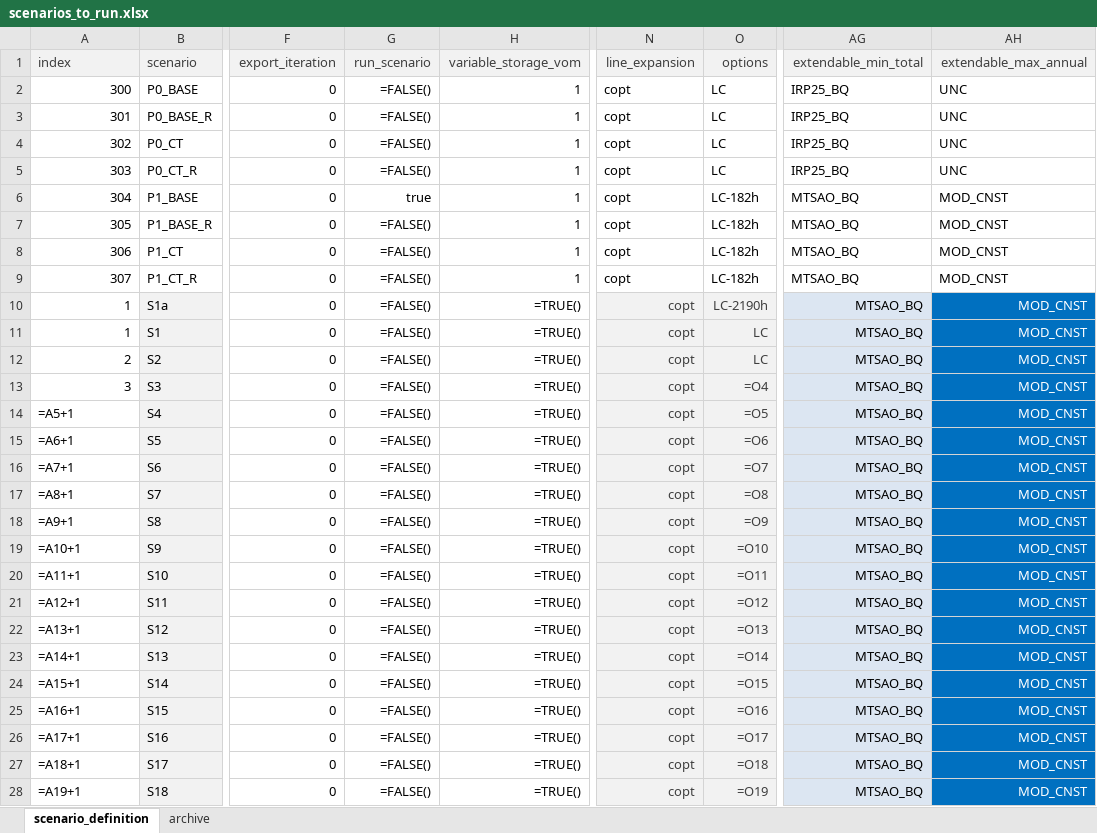
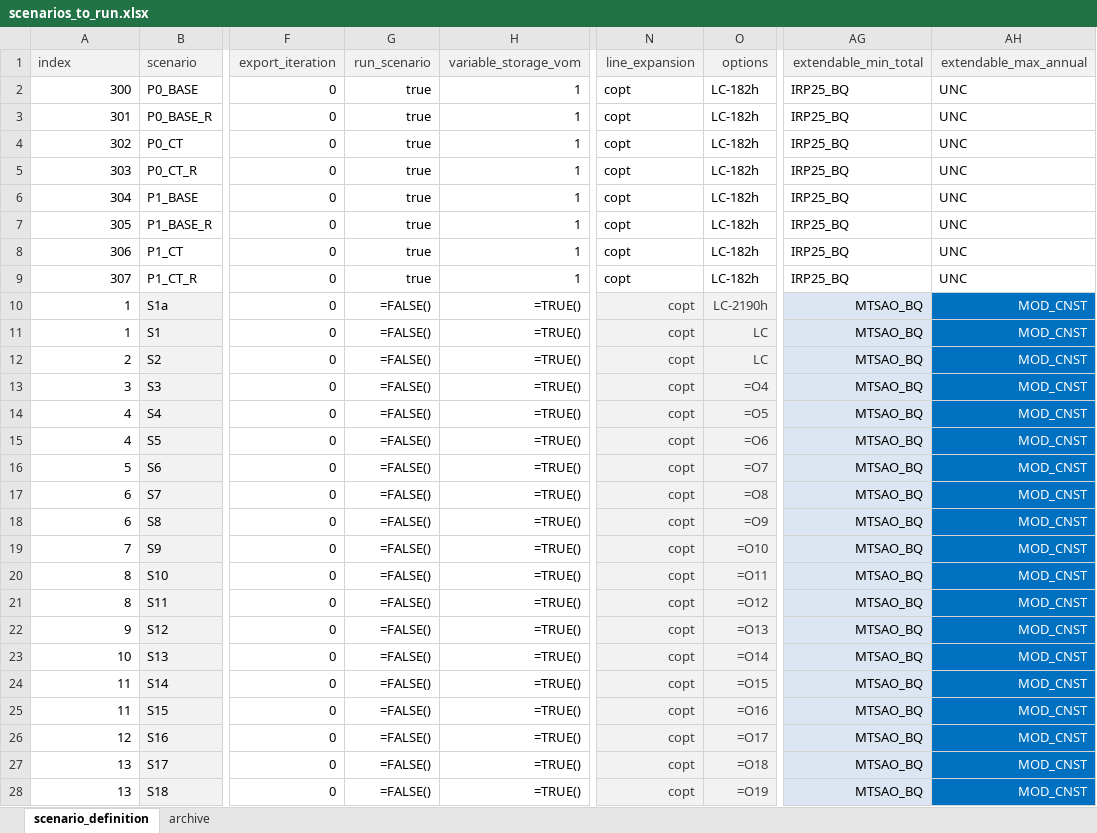
Before and after one commit to agma0/pypsa-rsa, an Excel workbook: scenarios/Coal_Flexibilisation/scenarios_to_run.xlsx, sheet scenario_definition, drawn as a sheet; only a part is shown, gaps mark what is left out; values as stored, in another font and other column widths than the file's, no borders; formulas without a stored value are shown as written; the diff covers the shown part only; the diff names each change by its address in the sheet, - before the commit and + after, or states it on an @@ line.

```diff
--- a/scenarios/Coal_Flexibilisation/scenarios_to_run.xlsx (sheet scenario_definition)
+++ b/scenarios/Coal_Flexibilisation/scenarios_to_run.xlsx (sheet scenario_definition)
-G2:G5 (run_scenario): =FALSE()
+G2:G5 (run_scenario): true
-O2:O5 (options): LC
+O2:O5 (options): LC-182h
-AG6:AG9 (extendable_min_total): MTSAO_BQ
+AG6:AG9 (extendable_min_total): IRP25_BQ
-AH6:AH9 (extendable_max_annual): MOD_CNST
+AH6:AH9 (extendable_max_annual): UNC
-G7:G9 (run_scenario): =FALSE()
+G7:G9 (run_scenario): true
-A14 (index): =A5+1
+A14 (index): 4
-A14:A28 alignment: left
+A14:A28 alignment: right
-A15 (index): =A6+1
+A15 (index): 4
-A16 (index): =A7+1
+A16 (index): 5
-A17 (index): =A8+1
+A17 (index): 6
-A18 (index): =A9+1
+A18 (index): 6
-A19 (index): =A10+1
+A19 (index): 7
-A20 (index): =A11+1
+A20 (index): 8
-A21 (index): =A12+1
+A21 (index): 8
-A22 (index): =A13+1
+A22 (index): 9
-A23 (index): =A14+1
+A23 (index): 10
-A24 (index): =A15+1
+A24 (index): 11
-A25 (index): =A16+1
+A25 (index): 11
-A26 (index): =A17+1
+A26 (index): 12
-A27 (index): =A18+1
+A27 (index): 13
-A28 (index): =A19+1
+A28 (index): 13
```
Also changed, not shown: 226 edited cells and cell formats elsewhere in this sheet, 5 other files.
